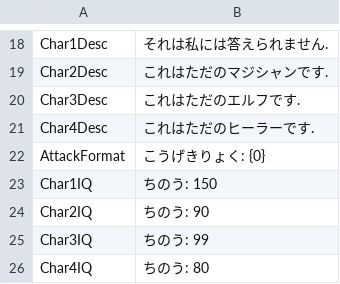
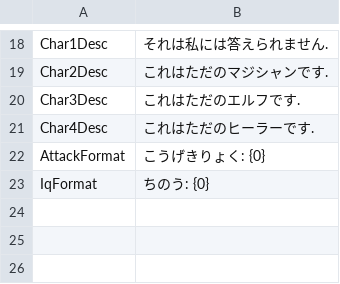
Before and after one commit to Devel-Rocket-ClassRoom/unity-file-ui-study-smflsmfqh, a CSV file: Assets/Resources/DataTables/StringTableJp.csv, drawn as a sheet; only a part is shown, gaps mark what is left out; removed rows and columns are numbered as before the commit, all else as after; the diff names each change by its address in the sheet, - before the commit and + after, or states it on an @@ line.

```diff
--- a/Assets/Resources/DataTables/StringTableJp.csv
+++ b/Assets/Resources/DataTables/StringTableJp.csv
-row 23: Char1IQ | ちのう: 150
-row 24: Char2IQ | ちのう: 90
-row 25: Char3IQ | ちのう: 99
-row 26: Char4IQ | ちのう: 80
+row 23: IqFormat | ちのう: {0}
```
Also changed, not shown: Assets/Resources/DataTables/CharacterTable.csv, Assets/Resources/DataTables/StringTableEn.csv, 6 other files.
